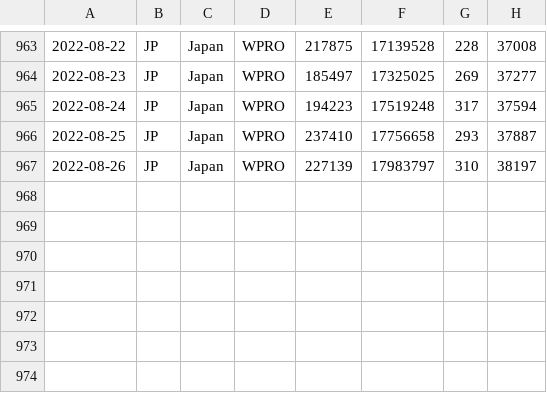
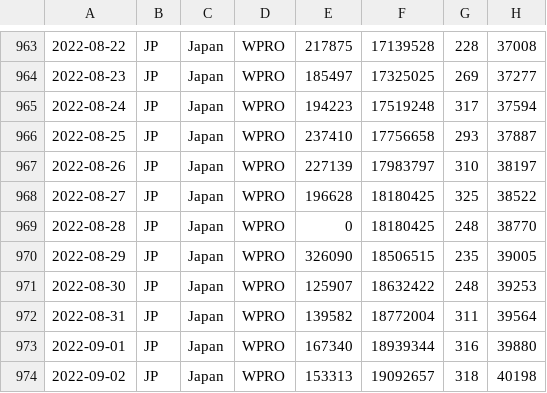
Before and after one commit to spiegel-im-spiegel/covid-2019-report, a CSV file: report/WHO-COVID-19-japan-data.csv, drawn as a sheet; only a part is shown, gaps mark what is left out; the diff names each change by its address in the sheet, - before the commit and + after, or states it on an @@ line.

Commit message:
Update reports

```diff
--- a/report/WHO-COVID-19-japan-data.csv
+++ b/report/WHO-COVID-19-japan-data.csv
+row 968: 2022-08-27 | JP | Japan | WPRO | 196628 | 18180425 | 325 | 38522
+row 969: 2022-08-28 | JP | Japan | WPRO | 0 | 18180425 | 248 | 38770
+row 970: 2022-08-29 | JP | Japan | WPRO | 326090 | 18506515 | 235 | 39005
+row 971: 2022-08-30 | JP | Japan | WPRO | 125907 | 18632422 | 248 | 39253
+row 972: 2022-08-31 | JP | Japan | WPRO | 139582 | 18772004 | 311 | 39564
+row 973: 2022-09-01 | JP | Japan | WPRO | 167340 | 18939344 | 316 | 39880
+row 974: 2022-09-02 | JP | Japan | WPRO | 153313 | 19092657 | 318 | 40198
```
Also changed, not shown: 6 other files.
